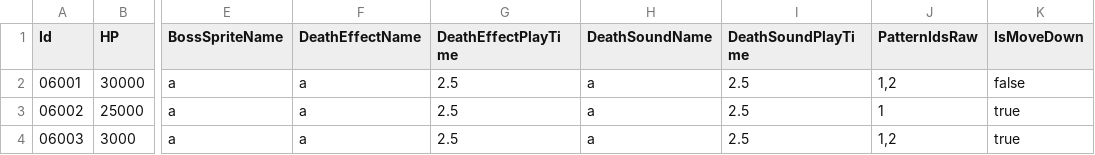
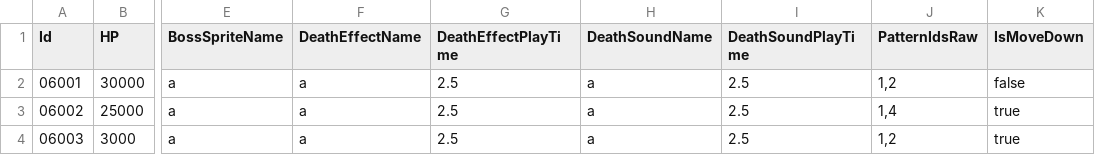
Before and after one commit to hayoung4277/UnityMiniProject, a CSV file: MiniProject/Assets/Resources/tables/BossTable.csv, drawn as a sheet; only a part is shown, gaps mark what is left out; the diff names each change by its address in the sheet, - before the commit and + after, or states it on an @@ line.

```diff
--- a/MiniProject/Assets/Resources/tables/BossTable.csv
+++ b/MiniProject/Assets/Resources/tables/BossTable.csv
-J3 (PatternIdsRaw): 1
+J3 (PatternIdsRaw): 1,4
```
Also changed, not shown: 10 other files.
